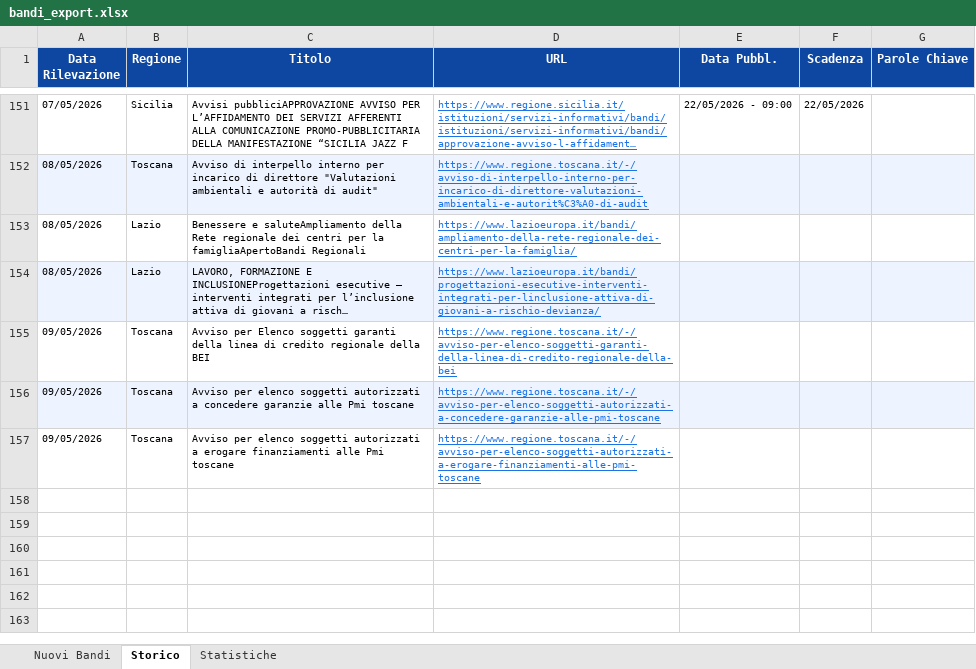
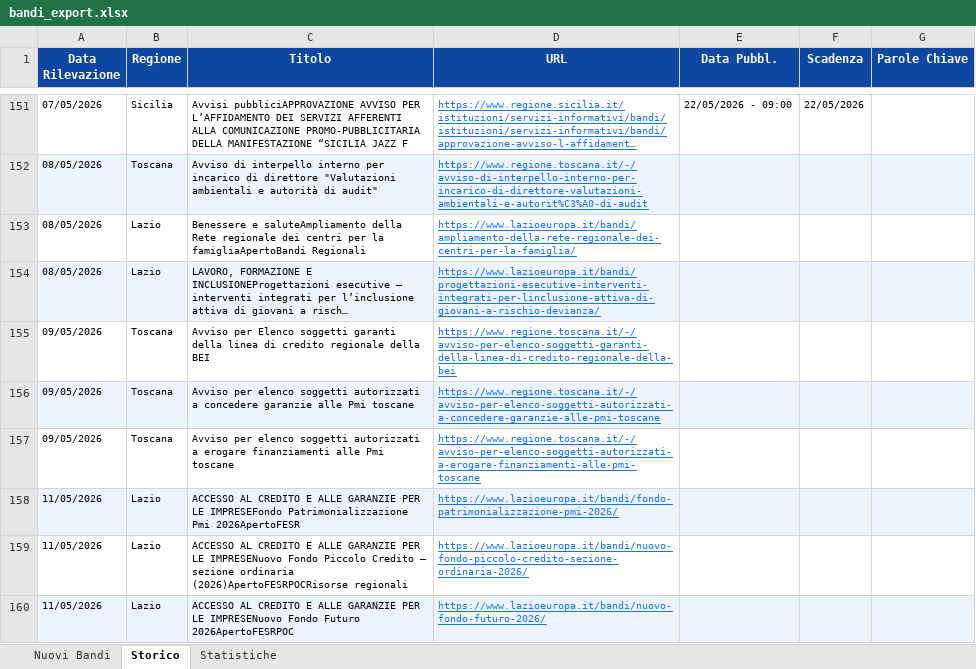
Before and after one commit to cdalvise/bandi-monitor, an Excel workbook: data/bandi_export.xlsx, sheet Storico, drawn as a sheet; only a part is shown, gaps mark what is left out; long unchanged cells end in …; values as stored, in another font and other column widths than the file's, no borders; the diff names each change by its address in the sheet, - before the commit and + after, or states it on an @@ line.

```diff
--- a/data/bandi_export.xlsx (sheet Storico)
+++ b/data/bandi_export.xlsx (sheet Storico)
+row 158: 11/05/2026 | Lazio | ACCESSO AL CREDITO E ALLE GARANZIE PER LE IMPRESEFondo Patrimonializzazione Pmi 2026ApertoFESR | https://www.lazioeuropa.it/bandi/fondo-patrimonializzazione-pmi-2026/
+row 159: 11/05/2026 | Lazio | ACCESSO AL CREDITO E ALLE GARANZIE PER LE IMPRESENuovo Fondo Piccolo Credito – sezione ordinaria (2026)ApertoFESRPOCRisorse regionali | https://www.lazioeuropa.it/bandi/nuovo-fondo-piccolo-credito-sezione-ordinaria-2026/
+row 160: 11/05/2026 | Lazio | ACCESSO AL CREDITO E ALLE GARANZIE PER LE IMPRESENuovo Fondo Futuro 2026ApertoFESRPOC | https://www.lazioeuropa.it/bandi/nuovo-fondo-futuro-2026/
```
Also changed, not shown: sheet Nuovi Bandi, sheet Statistiche, 1 other file.
